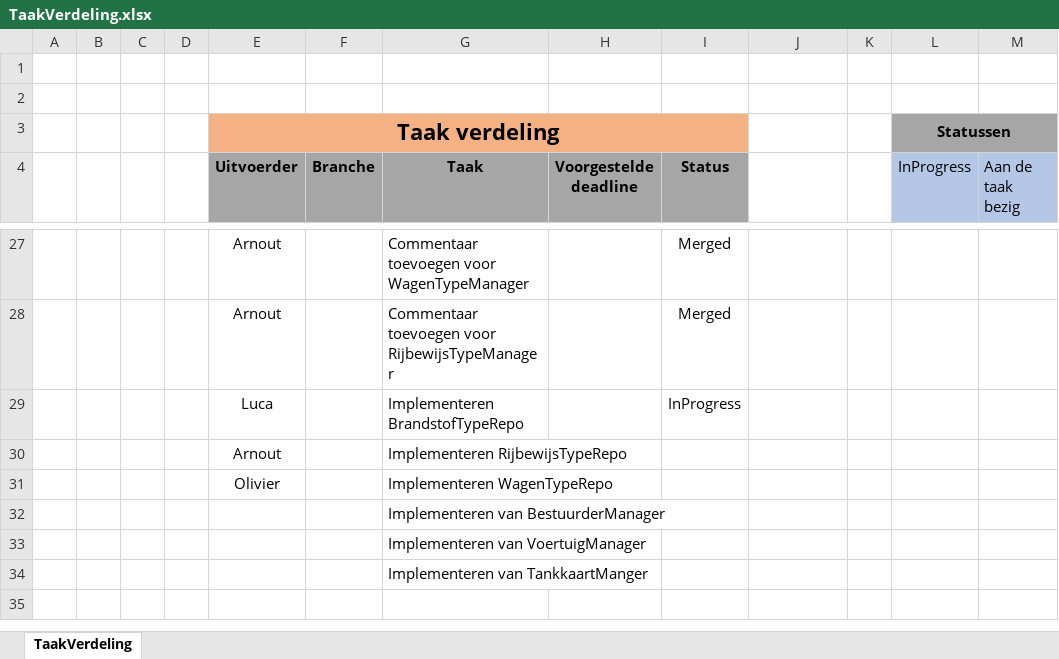
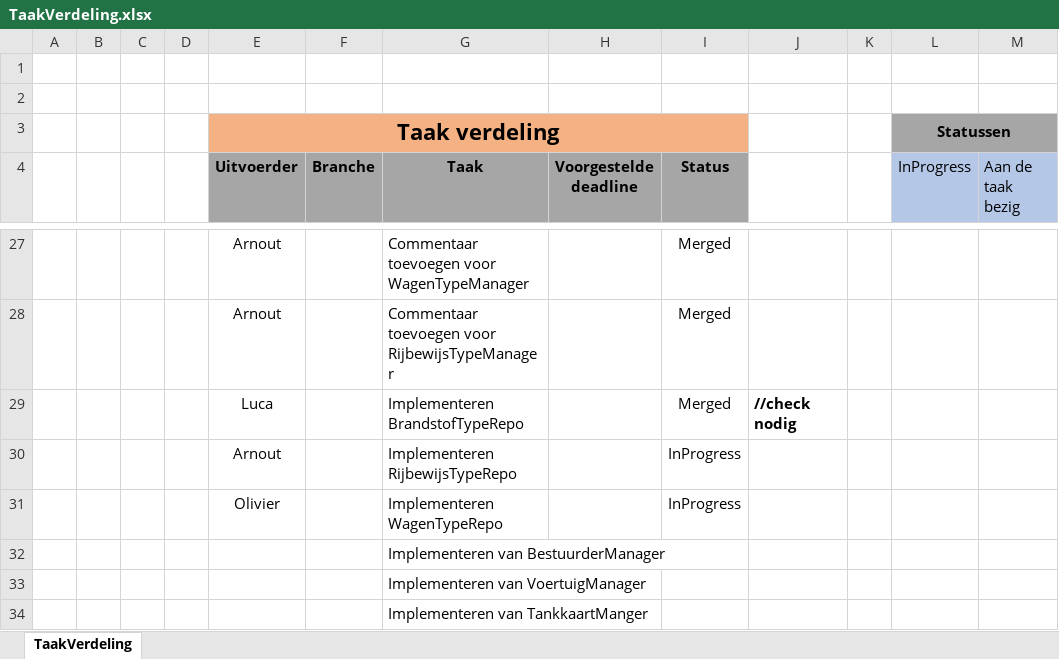
Before and after one commit to OlivierDeNeef/FleetMangementApp, an Excel workbook: Documentatie/Logboeken/TaakVerdeling.xlsx, sheet TaakVerdeling, drawn as a sheet; only a part is shown, gaps mark what is left out; values as stored, in another font and other column widths than the file's, no borders; conditional formats not drawn; the diff names each change by its address in the sheet, - before the commit and + after, or states it on an @@ line.

Commit message:
update logboek Luca /taakverdeling + parameter in methode BranstoftypeManager

```diff
--- a/Documentatie/Logboeken/TaakVerdeling.xlsx (sheet TaakVerdeling)
+++ b/Documentatie/Logboeken/TaakVerdeling.xlsx (sheet TaakVerdeling)
-I29 (Status): InProgress
+I29 (Status): Merged
-J29: (empty)
+J29: //check nodig
-I30:I31 (Status): (empty)
+I30:I31 (Status): InProgress
```
Also changed, not shown: Documentatie/Logboeken/Logboek-Luca-Joos.xlsx, 1 other file.
